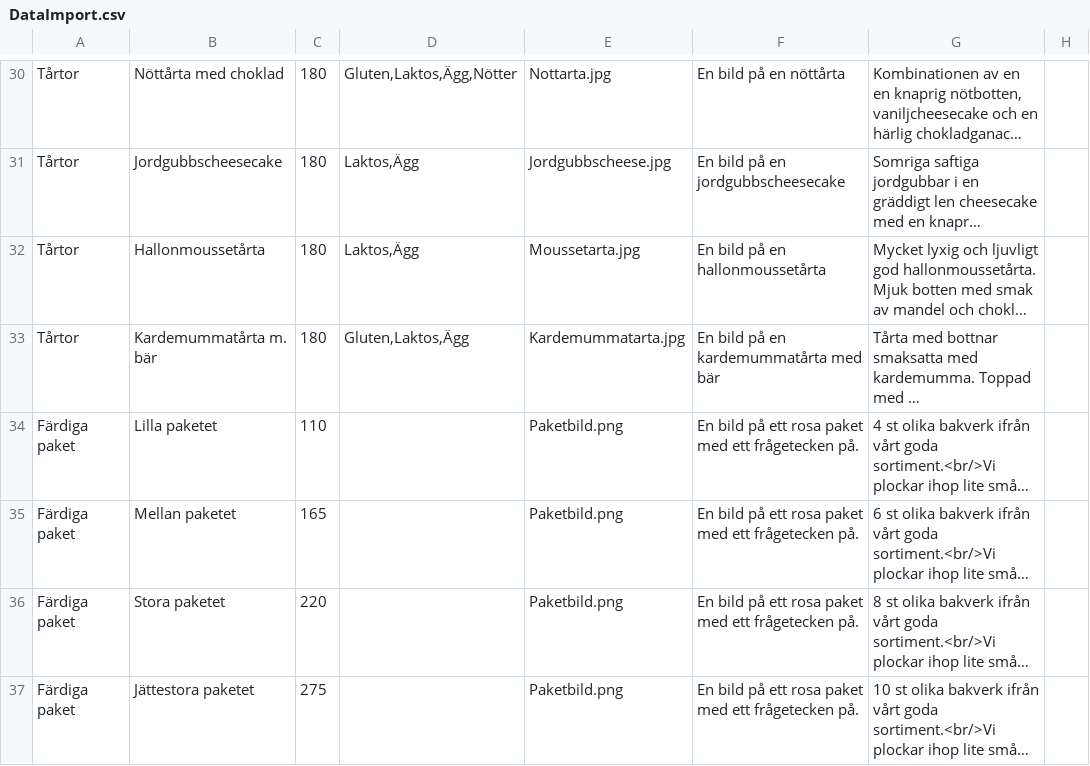
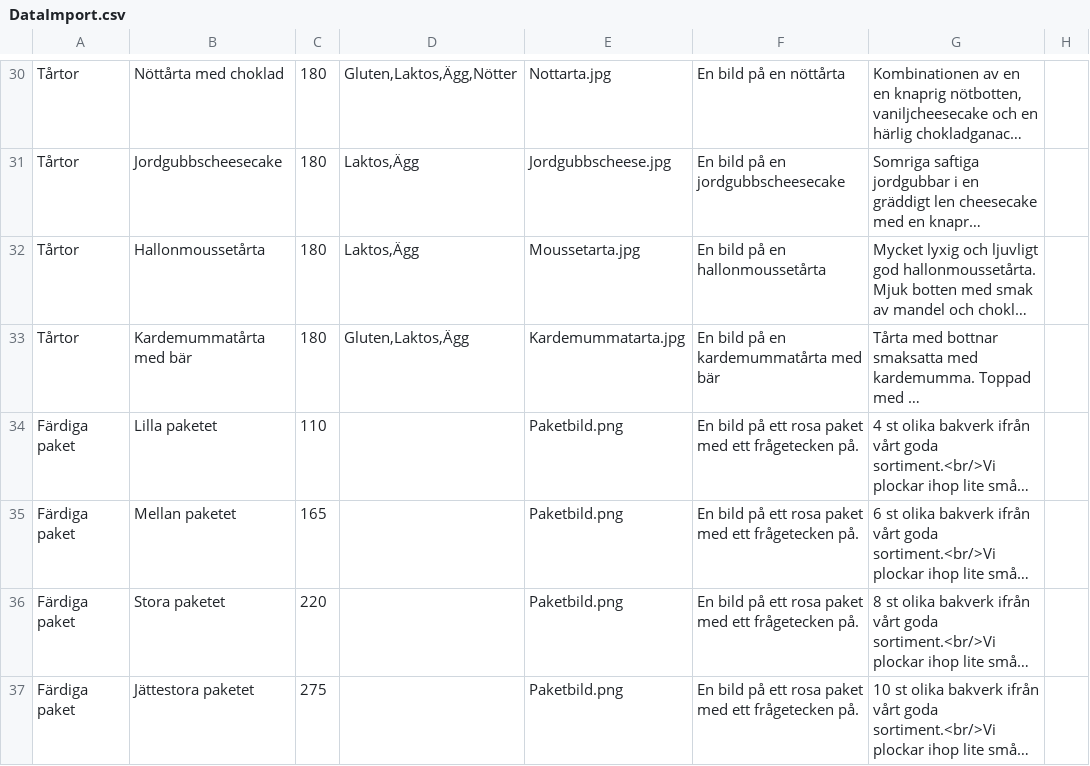
Before and after one commit to pianojoel/ITHSBakeryShop, a CSV file: Grupp9WebbShop.Web/DataImport.csv, drawn as a sheet; only a part is shown, gaps mark what is left out; long unchanged cells end in …; the diff covers the shown part only; the diff names each change by its address in the sheet, - before the commit and + after, or states it on an @@ line.

```diff
--- a/Grupp9WebbShop.Web/DataImport.csv
+++ b/Grupp9WebbShop.Web/DataImport.csv
-B33: Kardemummatårta m. bär
+B33: Kardemummatårta med bär
```
Also changed, not shown: 18 edited cells elsewhere in this file.
